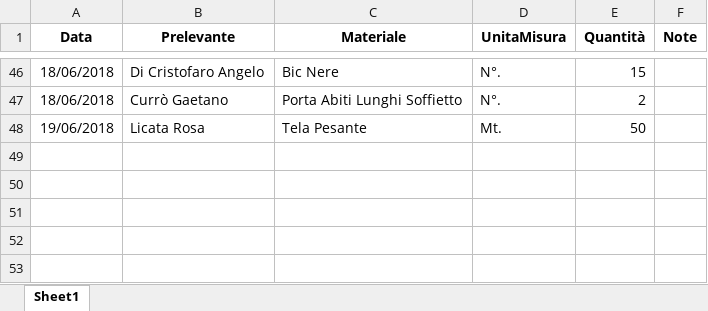
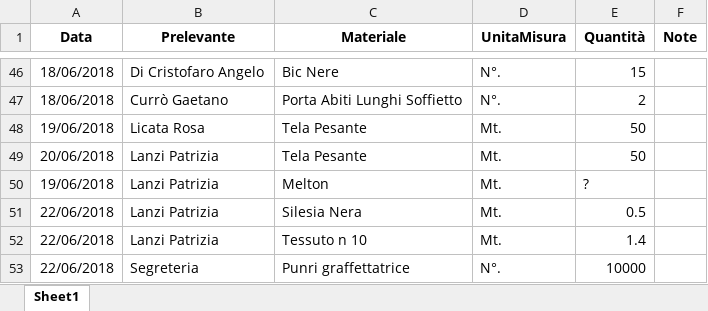
Before and after one commit to magazzino/deposito, an Excel workbook: prelievi.xlsx, sheet Sheet1, drawn as a sheet; only a part is shown, gaps mark what is left out; values as stored, in another font and other column widths than the file's, no borders; the diff names each change by its address in the sheet, - before the commit and + after, or states it on an @@ line.

```diff
--- a/prelievi.xlsx (sheet Sheet1)
+++ b/prelievi.xlsx (sheet Sheet1)
+row 49: 20/06/2018 | Lanzi Patrizia | Tela Pesante | Mt. | 50
+row 50: 19/06/2018 | Lanzi Patrizia | Melton | Mt. | ?
+row 51: 22/06/2018 | Lanzi Patrizia | Silesia Nera | Mt. | 0.5
+row 52: 22/06/2018 | Lanzi Patrizia | Tessuto n 10 | Mt. | 1.4
+row 53: 22/06/2018 | Segreteria | Punri graffettatrice | N°. | 10000
```
Also changed, not shown: magazzino2018.xlsx, 2 other files.
